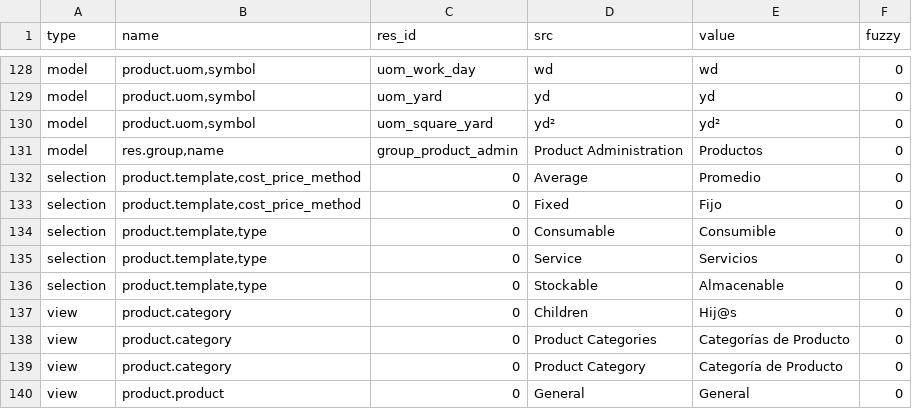
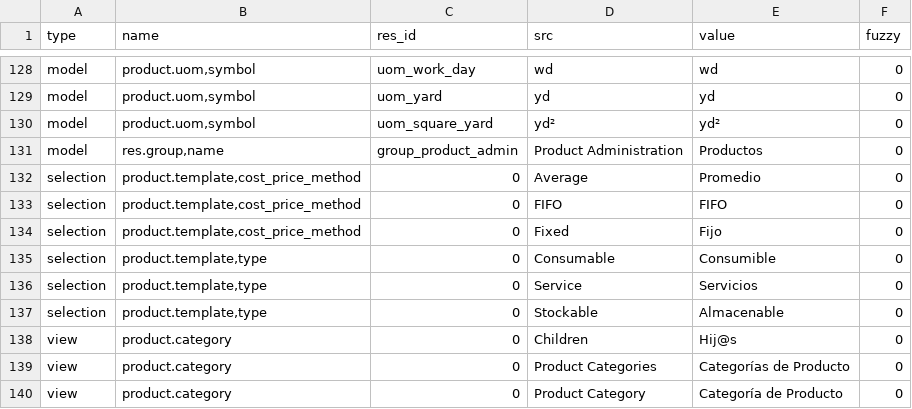
Before and after one commit to coopengo/product, a CSV file: es_CO.csv, drawn as a sheet; only a part is shown, gaps mark what is left out; the shorter side is filled out with more unchanged rows; the diff names each change by its address in the sheet, - before the commit and + after, or states it on an @@ line.

Commit message:
Updated es_CO translation

```diff
--- a/es_CO.csv
+++ b/es_CO.csv
+row 133: selection | product.template,cost_price_method | 0 | FIFO | FIFO | 0
```
